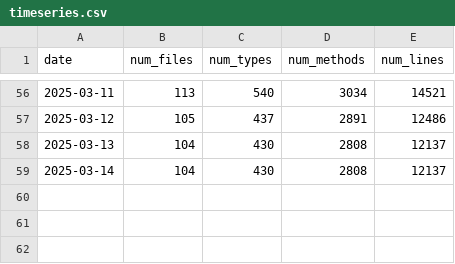
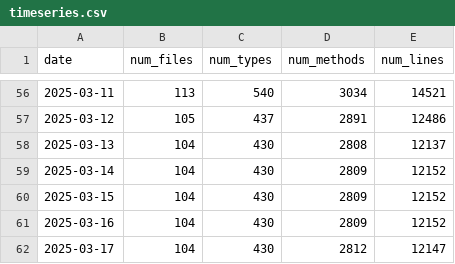
Before and after one commit to ayerofieiev-tt/api-metrics-dashboard, a CSV file: public/data/timeseries.csv, drawn as a sheet; only a part is shown, gaps mark what is left out.

Commit message:
Update timeseries data

```diff
--- a/public/data/timeseries.csv
+++ b/public/data/timeseries.csv
@@ -58,2 +58,5 @@ date,num_files,num_types,num_methods,num_lines
 2025-03-13,104,430,2808,12137
-2025-03-14,104,430,2808,12137
+2025-03-14,104,430,2809,12152
+2025-03-15,104,430,2809,12152
+2025-03-16,104,430,2809,12152
+2025-03-17,104,430,2812,12147
```
